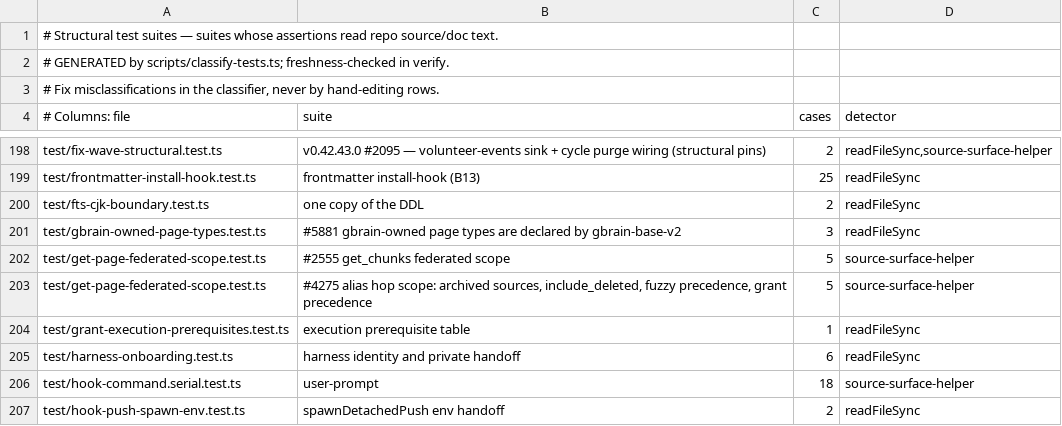
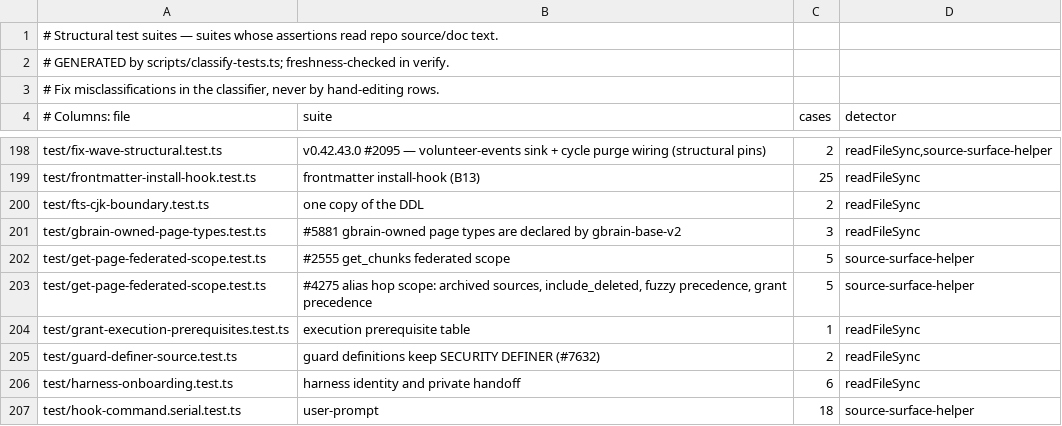
Before and after one commit to Carlo576/gbrain, a TSV file: scripts/structural-suites.tsv, drawn as a sheet; only a part is shown, gaps mark what is left out; the shorter side is filled out with more unchanged rows; the diff names each change by its address in the sheet, - before the commit and + after, or states it on an @@ line.

Commit message:
chore(#7632): regenerate llms-full, structural suites manifest and the Postgres doctor golden; behavior-change-notice ceiling +2
Co-authored-by: capy-ai[bot] <230910855+capy-ai[bot]@users.noreply.github.com>

```diff
--- a/scripts/structural-suites.tsv
+++ b/scripts/structural-suites.tsv
+row 205: test/guard-definer-source.test.ts | guard definitions keep SECURITY DEFINER (#7632) | 2 | readFileSync
```
Also changed, not shown: scripts/module-size-limits.tsv, 2 other files.
